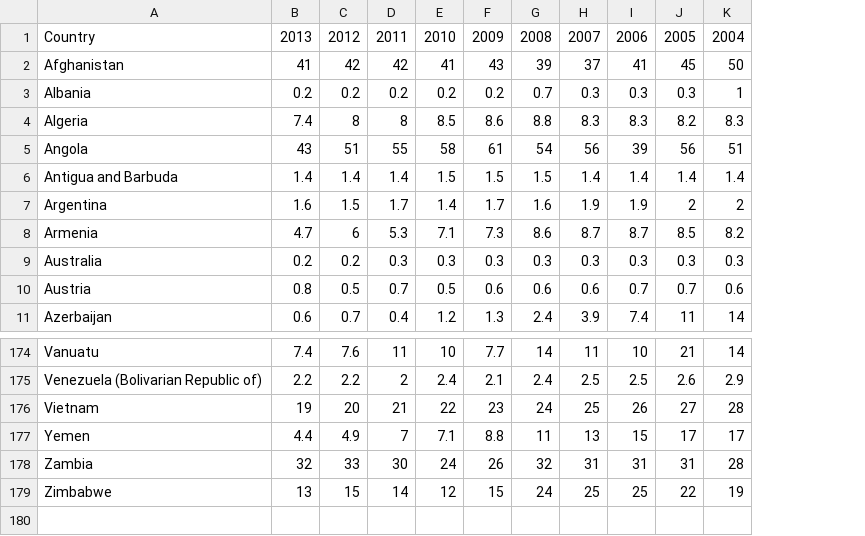
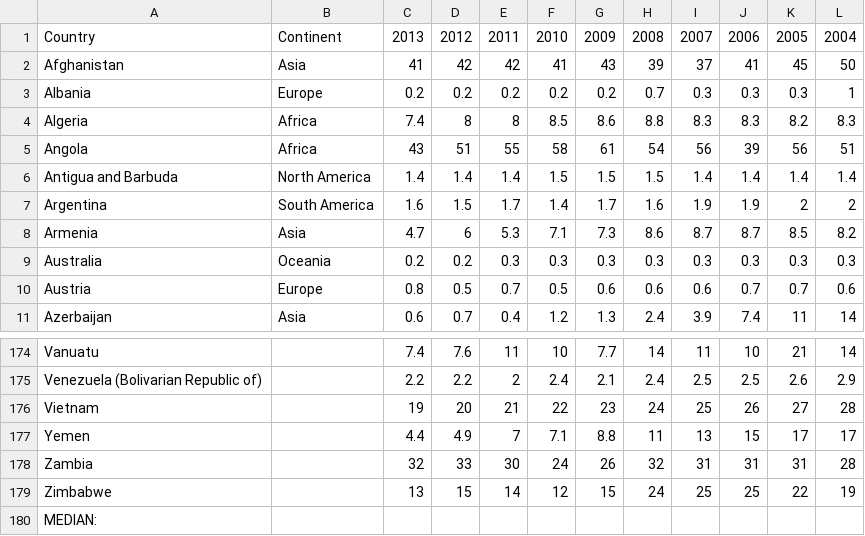
Before and after one commit to tbric123/worldly-globe, a CSV file: data/tbMortalityFinalCut1.csv, drawn as a sheet; only a part is shown, gaps mark what is left out; the diff names each change by its address in the sheet, - before the commit and + after, or states it on an @@ line.

Commit message:
Now calculates medians, not averages; removed unnecessary prints (angles, data type, year selections)

```diff
--- a/data/tbMortalityFinalCut1.csv
+++ b/data/tbMortalityFinalCut1.csv
+column B, rows 1-11: Continent | Asia | Europe | Africa | Africa | North America | South America | Asia | Oceania | Europe | Asia
+row 180: MEDIAN:
```
Also changed, not shown: 31 other files.
